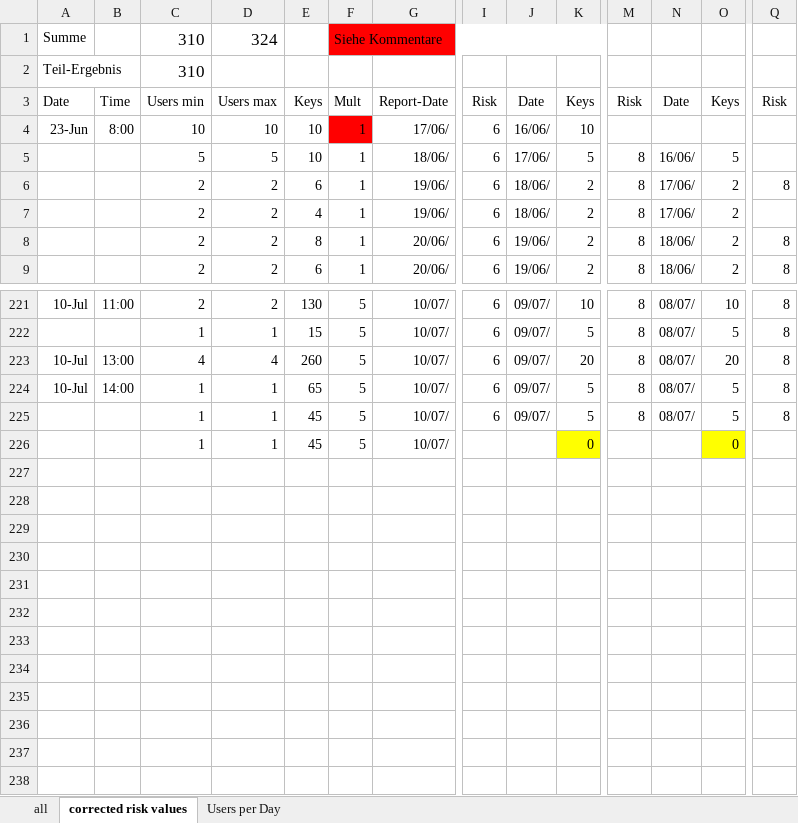
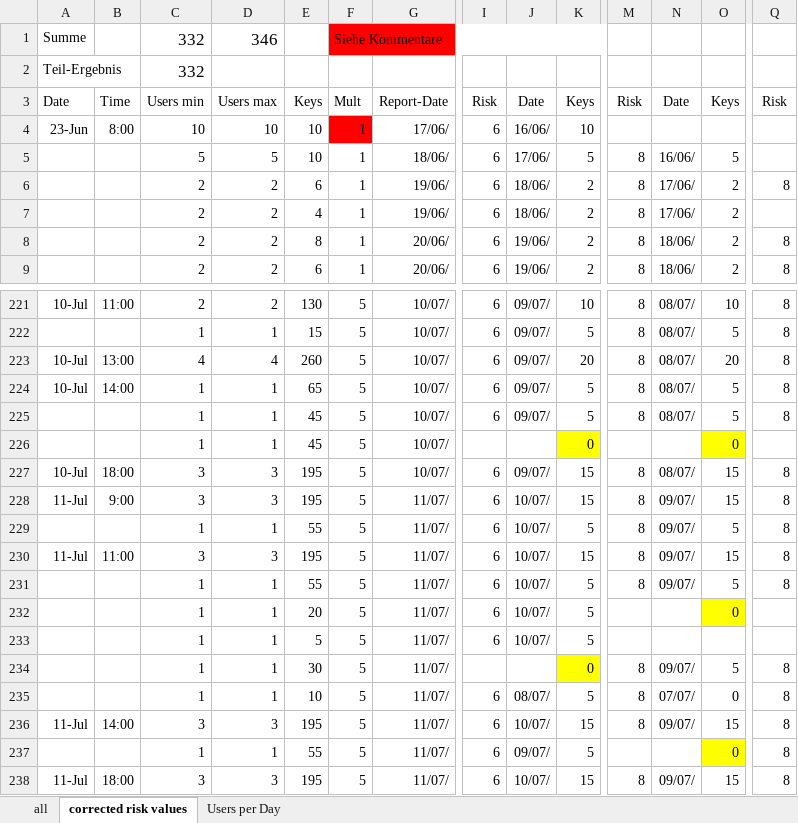
Before and after one commit to Tho-Mat/corona-stuff, an Excel workbook: überblick.xlsx, sheet corrected risk values, drawn as a sheet; only a part is shown, gaps mark what is left out; values as stored, in another font and other column widths than the file's, no borders; conditional formats not drawn; rows hold the shown columns only; the diff names each change by its address in the sheet, - before the commit and + after, or states it on an @@ line.

```diff
--- a/überblick.xlsx (sheet corrected risk values)
+++ b/überblick.xlsx (sheet corrected risk values)
-C1:C2: 310
+C1:C2: 332
-D1: 324
+D1: 346
+row 227: 10-Jul | 18:00 | 3 | 3 | 195 | 5 | 10/07/ | 6 | 09/07/ | 15 | 8 | 08/07/ | 15 | 8
+row 228: 11-Jul | 9:00 | 3 | 3 | 195 | 5 | 11/07/ | 6 | 10/07/ | 15 | 8 | 09/07/ | 15 | 8
+row 229:  |  | 1 | 1 | 55 | 5 | 11/07/ | 6 | 10/07/ | 5 | 8 | 09/07/ | 5 | 8
+row 230: 11-Jul | 11:00 | 3 | 3 | 195 | 5 | 11/07/ | 6 | 10/07/ | 15 | 8 | 09/07/ | 15 | 8
+row 231:  |  | 1 | 1 | 55 | 5 | 11/07/ | 6 | 10/07/ | 5 | 8 | 09/07/ | 5 | 8
+row 232:  |  | 1 | 1 | 20 | 5 | 11/07/ | 6 | 10/07/ | 5 |  |  | 0
+row 233:  |  | 1 | 1 | 5 | 5 | 11/07/ | 6 | 10/07/ | 5
+row 234:  |  | 1 | 1 | 30 | 5 | 11/07/ |  |  | 0 | 8 | 09/07/ | 5 | 8
+row 235:  |  | 1 | 1 | 10 | 5 | 11/07/ | 6 | 08/07/ | 5 | 8 | 07/07/ | 0 | 8
+row 236: 11-Jul | 14:00 | 3 | 3 | 195 | 5 | 11/07/ | 6 | 10/07/ | 15 | 8 | 09/07/ | 15 | 8
+row 237:  |  | 1 | 1 | 55 | 5 | 11/07/ | 6 | 09/07/ | 5 |  |  | 0 | 8
+row 238: 11-Jul | 18:00 | 3 | 3 | 195 | 5 | 11/07/ | 6 | 10/07/ | 15 | 8 | 09/07/ | 15 | 8
```
Also changed, not shown: sheet all, sheet Users per Day, charts or pictures, 1 other file.
